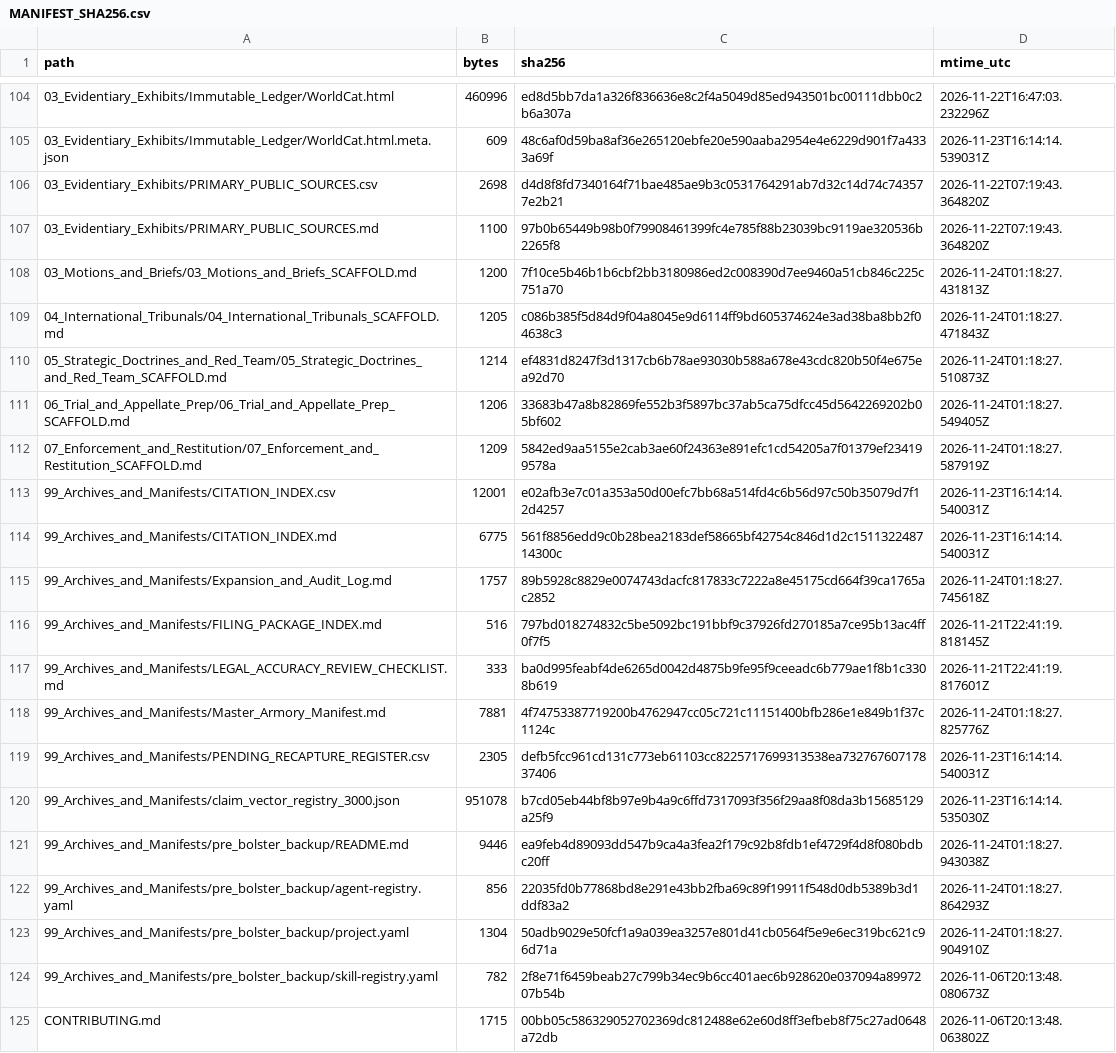
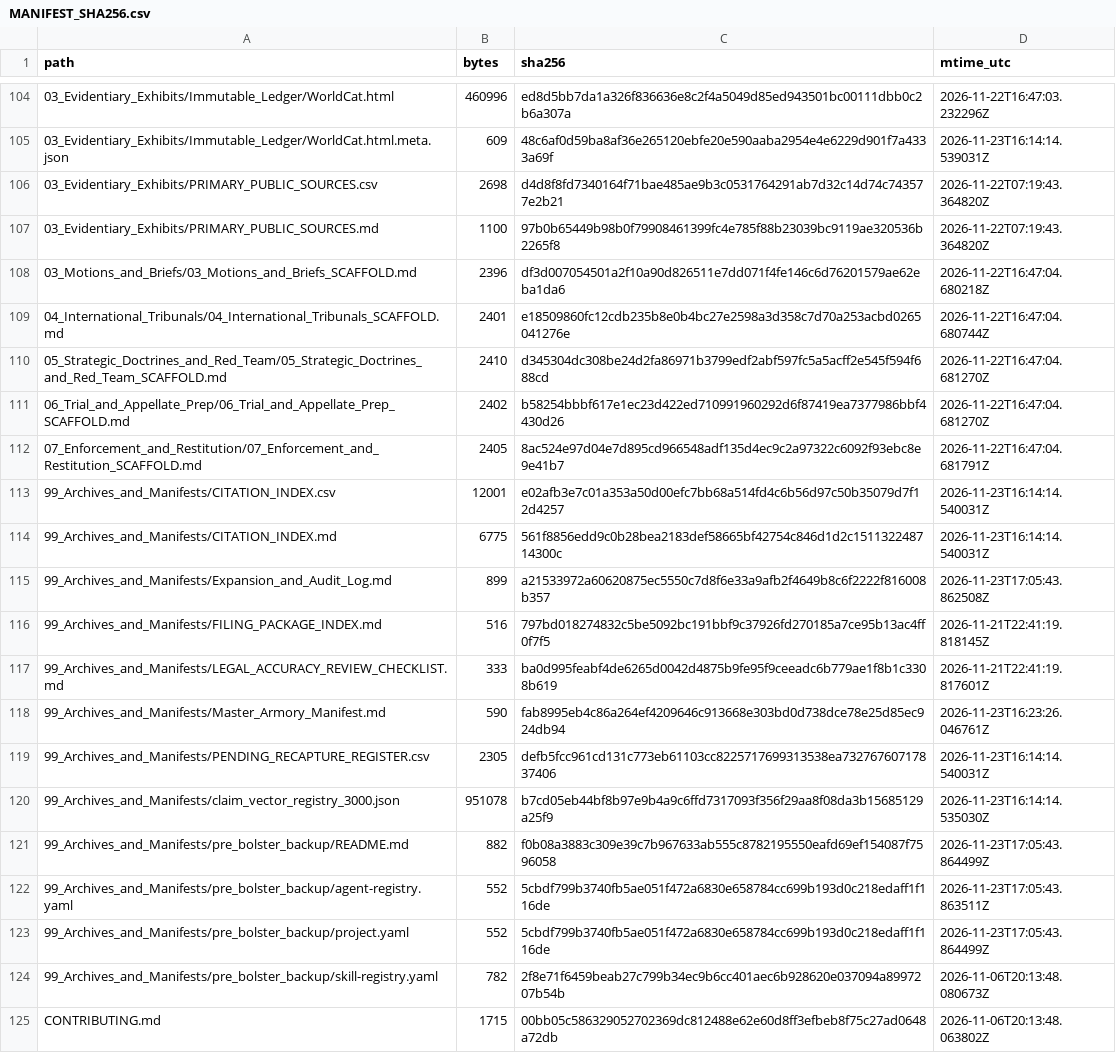
Before and after one commit to GlobalRestitutionAlliance/turtle-island-us-ak-native-village-of-eyak-cordova-master-litigation, a CSV file: 99_Archives_and_Manifests/MANIFEST_SHA256.csv, drawn as a sheet; only a part is shown, gaps mark what is left out; the diff covers the shown part only.

```diff
--- a/99_Archives_and_Manifests/MANIFEST_SHA256.csv
+++ b/99_Archives_and_Manifests/MANIFEST_SHA256.csv
@@ -107,18 +107,18 @@ path,bytes,sha256,mtime_utc
 03_Evidentiary_Exhibits/PRIMARY_PUBLIC_SOURCES.md,1100,97b0b65449b98b0f79908461399fc4e785f88b23039bc9119ae320536b2265f8,2026-11-22T07:19:43.364820Z
-03_Motions_and_Briefs/03_Motions_and_Briefs_SCAFFOLD.md,1200,7f10ce5b46b1b6cbf2bb3180986ed2c008390d7ee9460a51cb846c225c751a70,2026-11-24T01:18:27.431813Z
-04_International_Tribunals/04_International_Tribunals_SCAFFOLD.md,1205,c086b385f5d84d9f04a8045e9d6114ff9bd605374624e3ad38ba8bb2f04638c3,2026-11-24T01:18:27.471843Z
-05_Strategic_Doctrines_and_Red_Team/05_Strategic_Doctrines_and_Red_Team_SCAFFOLD.md,1214,ef4831d8247f3d1317cb6b78ae93030b588a678e43cdc820b50f4e675ea92d70,2026-11-24T01:18:27.510873Z
-06_Trial_and_Appellate_Prep/06_Trial_and_Appellate_Prep_SCAFFOLD.md,1206,33683b47a8b82869fe552b3f5897bc37ab5ca75dfcc45d5642269202b05bf602,2026-11-24T01:18:27.549405Z
-07_Enforcement_and_Restitution/07_Enforcement_and_Restitution_SCAFFOLD.md,1209,5842ed9aa5155e2cab3ae60f24363e891efc1cd54205a7f01379ef234199578a,2026-11-24T01:18:27.587919Z
+03_Motions_and_Briefs/03_Motions_and_Briefs_SCAFFOLD.md,2396,df3d007054501a2f10a90d826511e7dd071f4fe146c6d76201579ae62eba1da6,2026-11-22T16:47:04.680218Z
+04_International_Tribunals/04_International_Tribunals_SCAFFOLD.md,2401,e18509860fc12cdb235b8e0b4bc27e2598a3d358c7d70a253acbd0265041276e,2026-11-22T16:47:04.680744Z
+05_Strategic_Doctrines_and_Red_Team/05_Strategic_Doctrines_and_Red_Team_SCAFFOLD.md,2410,d345304dc308be24d2fa86971b3799edf2abf597fc5a5acff2e545f594f688cd,2026-11-22T16:47:04.681270Z
+06_Trial_and_Appellate_Prep/06_Trial_and_Appellate_Prep_SCAFFOLD.md,2402,b58254bbbf617e1ec23d422ed710991960292d6f87419ea7377986bbf4430d26,2026-11-22T16:47:04.681270Z
+07_Enforcement_and_Restitution/07_Enforcement_and_Restitution_SCAFFOLD.md,2405,8ac524e97d04e7d895cd966548adf135d4ec9c2a97322c6092f93ebc8e9e41b7,2026-11-22T16:47:04.681791Z
 99_Archives_and_Manifests/CITATION_INDEX.csv,12001,e02afb3e7c01a353a50d00efc7bb68a514fd4c6b56d97c50b35079d7f12d4257,2026-11-23T16:14:14.540031Z
 99_Archives_and_Manifests/CITATION_INDEX.md,6775,561f8856edd9c0b28bea2183def58665bf42754c846d1d2c151132248714300c,2026-11-23T16:14:14.540031Z
-99_Archives_and_Manifests/Expansion_and_Audit_Log.md,1757,89b5928c8829e0074743dacfc817833c7222a8e45175cd664f39ca1765ac2852,2026-11-24T01:18:27.745618Z
+99_Archives_and_Manifests/Expansion_and_Audit_Log.md,899,a21533972a60620875ec5550c7d8f6e33a9afb2f4649b8c6f2222f816008b357,2026-11-23T17:05:43.862508Z
 99_Archives_and_Manifests/FILING_PACKAGE_INDEX.md,516,797bd018274832c5be5092bc191bbf9c37926fd270185a7ce95b13ac4ff0f7f5,2026-11-21T22:41:19.818145Z
 99_Archives_and_Manifests/LEGAL_ACCURACY_REVIEW_CHECKLIST.md,333,ba0d995feabf4de6265d0042d4875b9fe95f9ceeadc6b779ae1f8b1c3308b619,2026-11-21T22:41:19.817601Z
-99_Archives_and_Manifests/Master_Armory_Manifest.md,7881,4f74753387719200b4762947cc05c721c11151400bfb286e1e849b1f37c1124c,2026-11-24T01:18:27.825776Z
+99_Archives_and_Manifests/Master_Armory_Manifest.md,590,fab8995eb4c86a264ef4209646c913668e303bd0d738dce78e25d85ec924db94,2026-11-23T16:23:26.046761Z
 99_Archives_and_Manifests/PENDING_RECAPTURE_REGISTER.csv,2305,defb5fcc961cd131c773eb61103cc8225717699313538ea73276760717837406,2026-11-23T16:14:14.540031Z
 99_Archives_and_Manifests/claim_vector_registry_3000.json,951078,b7cd05eb44bf8b97e9b4a9c6ffd7317093f356f29aa8f08da3b15685129a25f9,2026-11-23T16:14:14.535030Z
-99_Archives_and_Manifests/pre_bolster_backup/README.md,9446,ea9feb4d89093dd547b9ca4a3fea2f179c92b8fdb1ef4729f4d8f080bdbc20ff,2026-11-24T01:18:27.943038Z
-99_Archives_and_Manifests/pre_bolster_backup/agent-registry.yaml,856,22035fd0b77868bd8e291e43bb2fba69c89f19911f548d0db5389b3d1ddf83a2,2026-11-24T01:18:27.864293Z
-99_Archives_and_Manifests/pre_bolster_backup/project.yaml,1304,50adb9029e50fcf1a9a039ea3257e801d41cb0564f5e9e6ec319bc621c96d71a,2026-11-24T01:18:27.904910Z
+99_Archives_and_Manifests/pre_bolster_backup/README.md,882,f0b08a3883c309e39c7b967633ab555c8782195550eafd69ef154087f7596058,2026-11-23T17:05:43.864499Z
+99_Archives_and_Manifests/pre_bolster_backup/agent-registry.yaml,552,5cbdf799b3740fb5ae051f472a6830e658784cc699b193d0c218edaff1f116de,2026-11-23T17:05:43.863511Z
+99_Archives_and_Manifests/pre_bolster_backup/project.yaml,552,5cbdf799b3740fb5ae051f472a6830e658784cc699b193d0c218edaff1f116de,2026-11-23T17:05:43.864499Z
 99_Archives_and_Manifests/pre_bolster_backup/skill-registry.yaml,782,2f8e71f6459beab27c799b34ec9b6cc401aec6b928620e037094a8997207b54b,2026-11-06T20:13:48.080673Z
```
Also changed, not shown: 86 edited cells elsewhere in this file, 39 other files.
